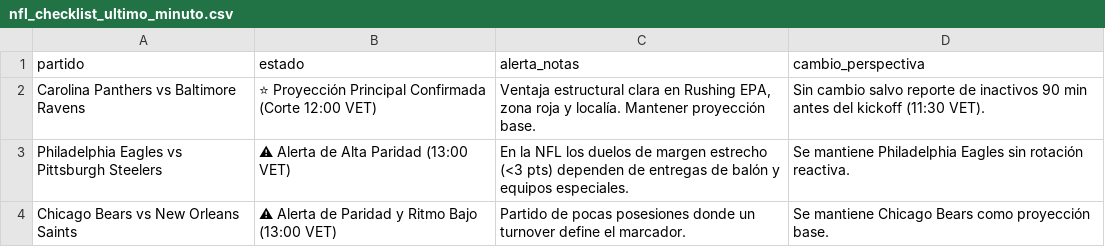
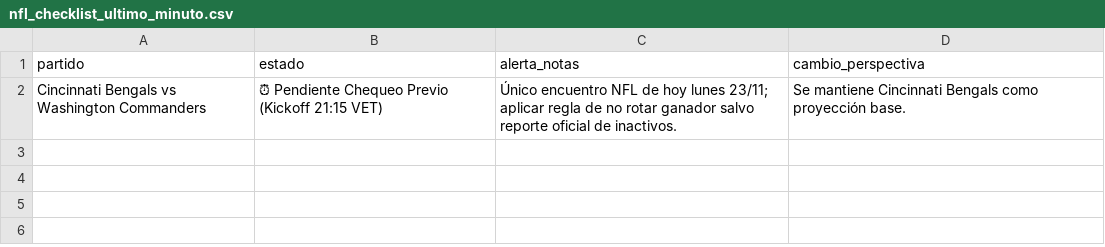
Before and after one commit to cavioc-eng/sabermetriaia, a CSV file: nfl_checklist_ultimo_minuto.csv, drawn as a sheet; removed rows and columns are numbered as before the commit, all else as after; the diff names each change by its address in the sheet, - before the commit and + after, or states it on an @@ line.

```diff
--- a/nfl_checklist_ultimo_minuto.csv
+++ b/nfl_checklist_ultimo_minuto.csv
-row 2: Carolina Panthers vs Baltimore Ravens | ⭐ Proyección Principal Confirmada (Corte 12:00 VET) | Ventaja estructural clara en Rushing EPA, zona roja y localía. Mantener proyección base. | Sin cambio salvo reporte de inactivos 90 min antes del kickoff (11:30 VET).
-row 3: Philadelphia Eagles vs Pittsburgh Steelers | ⚠ Alerta de Alta Paridad (13:00 VET) | En la NFL los duelos de margen estrecho (<3 pts) dependen de entregas de balón y equipos especiales. | Se mantiene Philadelphia Eagles sin rotación reactiva.
-row 4: Chicago Bears vs New Orleans Saints | ⚠ Alerta de Paridad y Ritmo Bajo (13:00 VET) | Partido de pocas posesiones donde un turnover define el marcador. | Se mantiene Chicago Bears como proyección base.
+row 2: Cincinnati Bengals vs Washington Commanders | ⏰ Pendiente Chequeo Previo (Kickoff 21:15 VET) | Único encuentro NFL de hoy lunes 23/11; aplicar regla de no rotar ganador salvo reporte oficial de inactivos. | Se mantiene Cincinnati Bengals como proyección base.
```
Also changed, not shown: nfl_apuestas_usa.csv, 1 other file.
